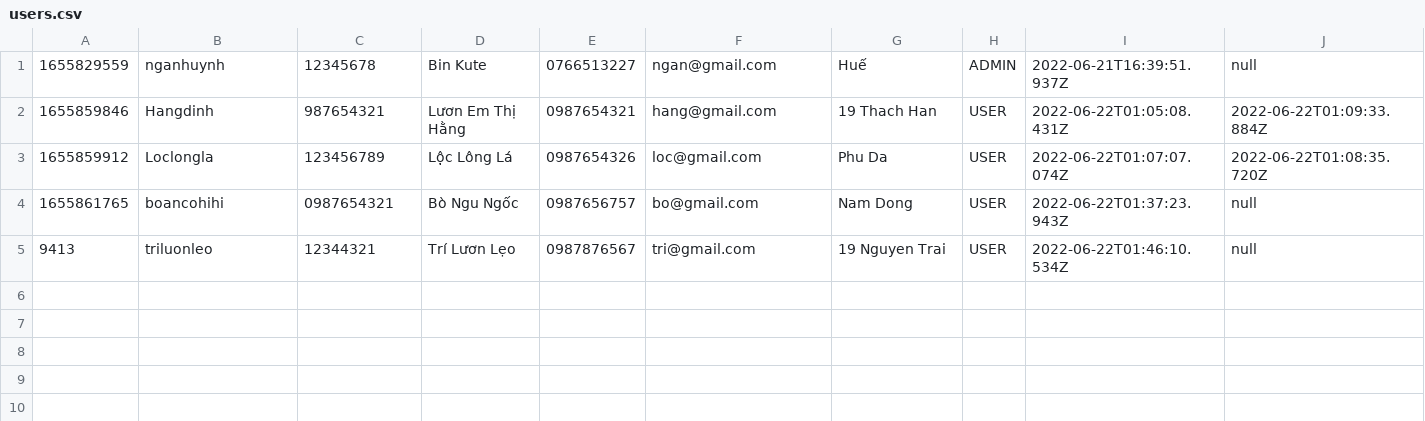
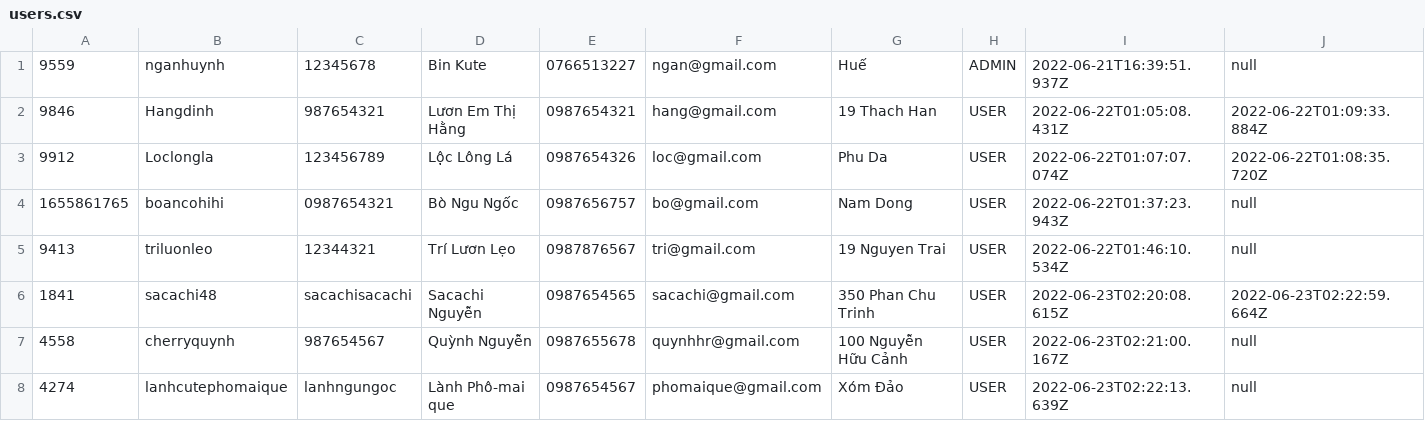
Before and after one commit to nganhuynh273/CodegymFC_Management, a CSV file: Football/data/users.csv, drawn as a sheet.

```diff
--- a/Football/data/users.csv
+++ b/Football/data/users.csv
@@ -1,5 +1,8 @@
-1655829559,nganhuynh,12345678,Bin Kute,0766513227,ngan@gmail.com,Huế,ADMIN,2022-06-21T16:39:51.937Z,null
-1655859846,Hangdinh,987654321,Lươn Em Thị Hằng,0987654321,hang@gmail.com,19 Thach Han,USER,2022-06-22T01:05:08.431Z,2022-06-22T01:09:33.884Z
-1655859912,Loclongla,123456789,Lộc Lông Lá,0987654326,loc@gmail.com,Phu Da,USER,2022-06-22T01:07:07.074Z,2022-06-22T01:08:35.720Z
+9559,nganhuynh,12345678,Bin Kute,0766513227,ngan@gmail.com,Huế,ADMIN,2022-06-21T16:39:51.937Z,null
+9846,Hangdinh,987654321,Lươn Em Thị Hằng,0987654321,hang@gmail.com,19 Thach Han,USER,2022-06-22T01:05:08.431Z,2022-06-22T01:09:33.884Z
+9912,Loclongla,123456789,Lộc Lông Lá,0987654326,loc@gmail.com,Phu Da,USER,2022-06-22T01:07:07.074Z,2022-06-22T01:08:35.720Z
 1655861765,boancohihi,0987654321,Bò Ngu Ngốc,0987656757,bo@gmail.com,Nam Dong,USER,2022-06-22T01:37:23.943Z,null
 9413,triluonleo,12344321,Trí Lươn Lẹo,0987876567,tri@gmail.com,19 Nguyen Trai,USER,2022-06-22T01:46:10.534Z,null
+1841,sacachi48,sacachisacachi,Sacachi Nguyễn,0987654565,sacachi@gmail.com,350 Phan Chu Trinh,USER,2022-06-23T02:20:08.615Z,2022-06-23T02:22:59.664Z
+4558,cherryquynh,987654567,Quỳnh Nguyễn,0987655678,quynhhr@gmail.com,100 Nguyễn Hữu Cảnh,USER,2022-06-23T02:21:00.167Z,null
+4274,lanhcutephomaique,lanhngungoc,Lành Phô-mai que,0987654567,phomaique@gmail.com,Xóm Đảo,USER,2022-06-23T02:22:13.639Z,null
```
Also changed, not shown: Football/data/staff.csv, 21 other files.
